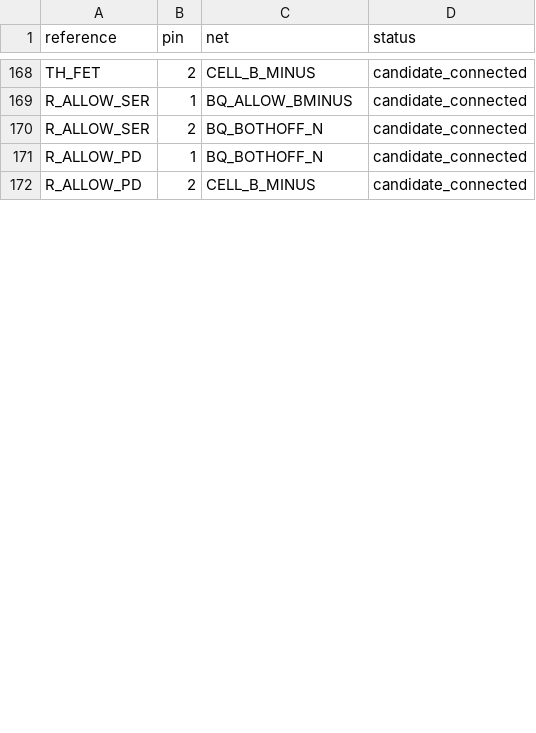
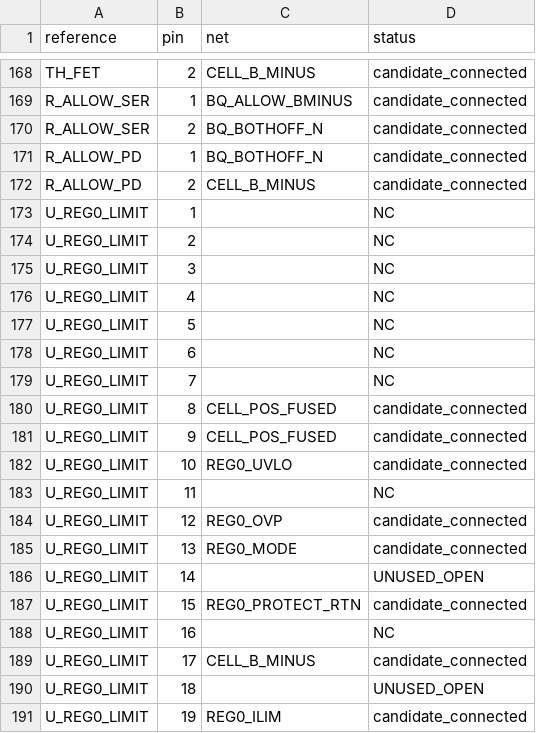
Before and after one commit to meganetaaan/stack-chan-mujoco, a CSV file: schematics/power/battery_protection_integration_candidate_v1/connections.csv, drawn as a sheet; only a part is shown, gaps mark what is left out; the diff covers the shown part only; the diff names each change by its address in the sheet, - before the commit and + after, or states it on an @@ line.

Commit message:
Replace REG0 fuse-only candidate with current limiting and thermal latch

```diff
--- a/schematics/power/battery_protection_integration_candidate_v1/connections.csv
+++ b/schematics/power/battery_protection_integration_candidate_v1/connections.csv
+row 173: U_REG0_LIMIT | 1 |  | NC
+row 174: U_REG0_LIMIT | 2 |  | NC
+row 175: U_REG0_LIMIT | 3 |  | NC
+row 176: U_REG0_LIMIT | 4 |  | NC
+row 177: U_REG0_LIMIT | 5 |  | NC
+row 178: U_REG0_LIMIT | 6 |  | NC
+row 179: U_REG0_LIMIT | 7 |  | NC
+row 180: U_REG0_LIMIT | 8 | CELL_POS_FUSED | candidate_connected
+row 181: U_REG0_LIMIT | 9 | CELL_POS_FUSED | candidate_connected
+row 182: U_REG0_LIMIT | 10 | REG0_UVLO | candidate_connected
+row 183: U_REG0_LIMIT | 11 |  | NC
+row 184: U_REG0_LIMIT | 12 | REG0_OVP | candidate_connected
+row 185: U_REG0_LIMIT | 13 | REG0_MODE | candidate_connected
+row 186: U_REG0_LIMIT | 14 |  | UNUSED_OPEN
+row 187: U_REG0_LIMIT | 15 | REG0_PROTECT_RTN | candidate_connected
+row 188: U_REG0_LIMIT | 16 |  | NC
+row 189: U_REG0_LIMIT | 17 | CELL_B_MINUS | candidate_connected
+row 190: U_REG0_LIMIT | 18 |  | UNUSED_OPEN
+row 191: U_REG0_LIMIT | 19 | REG0_ILIM | candidate_connected
```
Also changed, not shown: 26 added rows and 6 edited cells elsewhere in this file, schematics/power/battery_protection_integration_candidate_v1/bom.csv, 7 other files.
